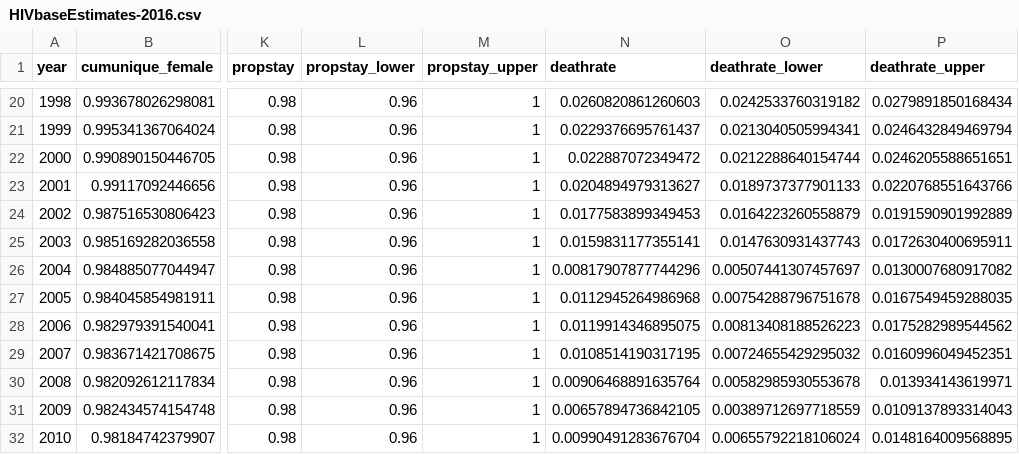
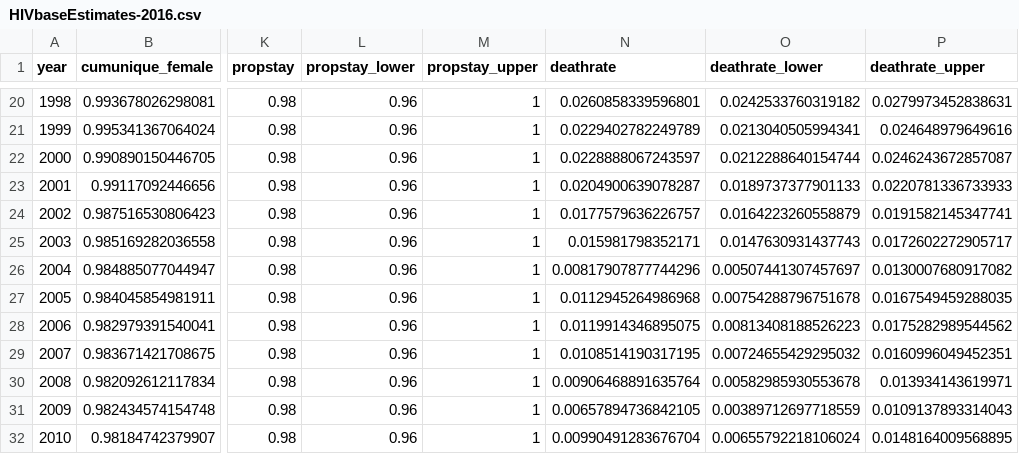
Before and after one commit to The-Kirby-Institute/Cascade_calculations, a CSV file: HIV/data/HIVbaseEstimates-2016.csv, drawn as a sheet; only a part is shown, gaps mark what is left out; the diff covers the shown part only; the diff names each change by its address in the sheet, - before the commit and + after, or states it on an @@ line.

```diff
--- a/HIV/data/HIVbaseEstimates-2016.csv
+++ b/HIV/data/HIVbaseEstimates-2016.csv
-N20 (deathrate): 0.0260820861260603
+N20 (deathrate): 0.0260858339596801
-P20 (deathrate_upper): 0.0279891850168434
+P20 (deathrate_upper): 0.0279973452838631
-N21 (deathrate): 0.0229376695761437
+N21 (deathrate): 0.0229402782249789
-P21 (deathrate_upper): 0.0246432849469794
+P21 (deathrate_upper): 0.024648979649616
-N22 (deathrate): 0.022887072349472
+N22 (deathrate): 0.0228888067243597
-P22 (deathrate_upper): 0.0246205588651651
+P22 (deathrate_upper): 0.0246243672857087
-N23 (deathrate): 0.0204894979313627
+N23 (deathrate): 0.0204900639078287
-P23 (deathrate_upper): 0.0220768551643766
+P23 (deathrate_upper): 0.0220781336733933
-N24 (deathrate): 0.0177583899349453
+N24 (deathrate): 0.0177579636226757
-P24 (deathrate_upper): 0.0191590901992889
+P24 (deathrate_upper): 0.0191582145347741
-N25 (deathrate): 0.0159831177355141
+N25 (deathrate): 0.015981798352171
-P25 (deathrate_upper): 0.0172630400695911
+P25 (deathrate_upper): 0.0172602272905717
```
Also changed, not shown: 32 edited cells elsewhere in this file, HIV/data/HIVadjustments-2016.csv, 2 other files.
